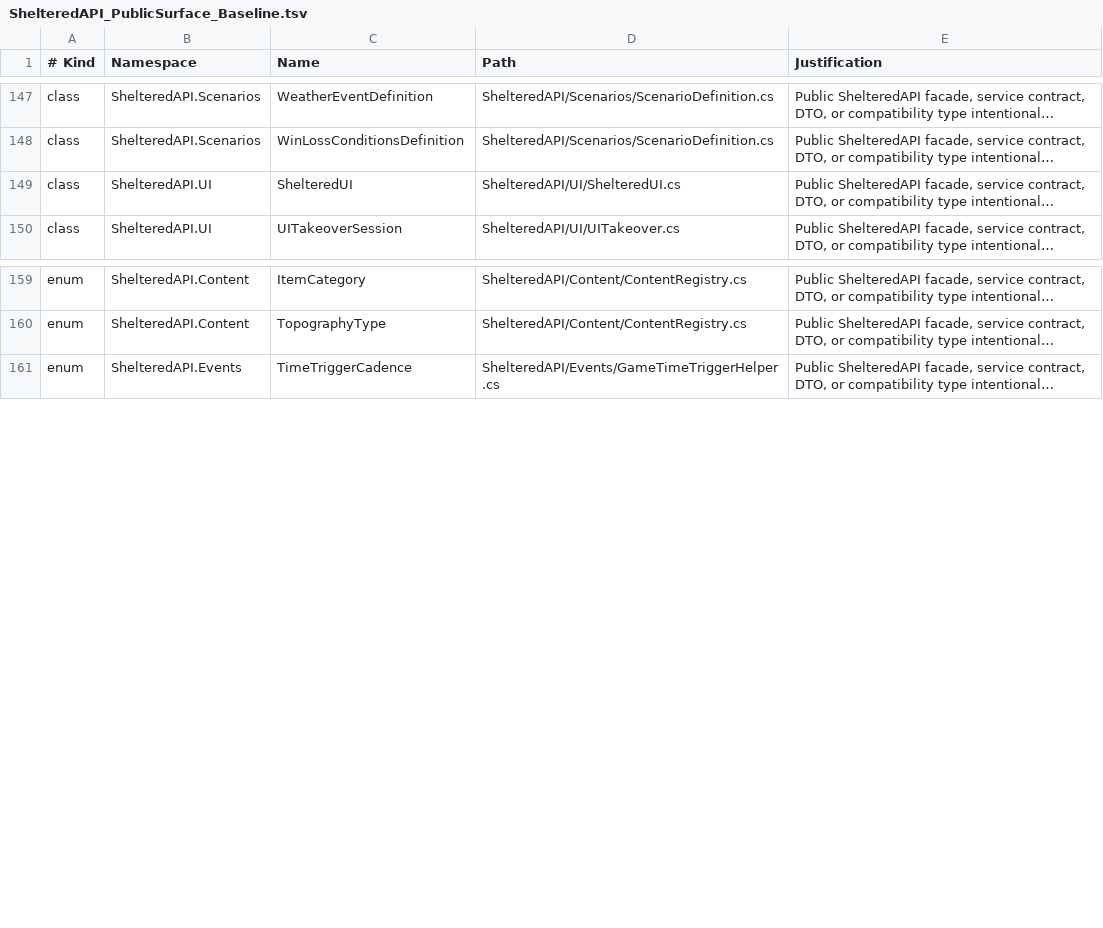
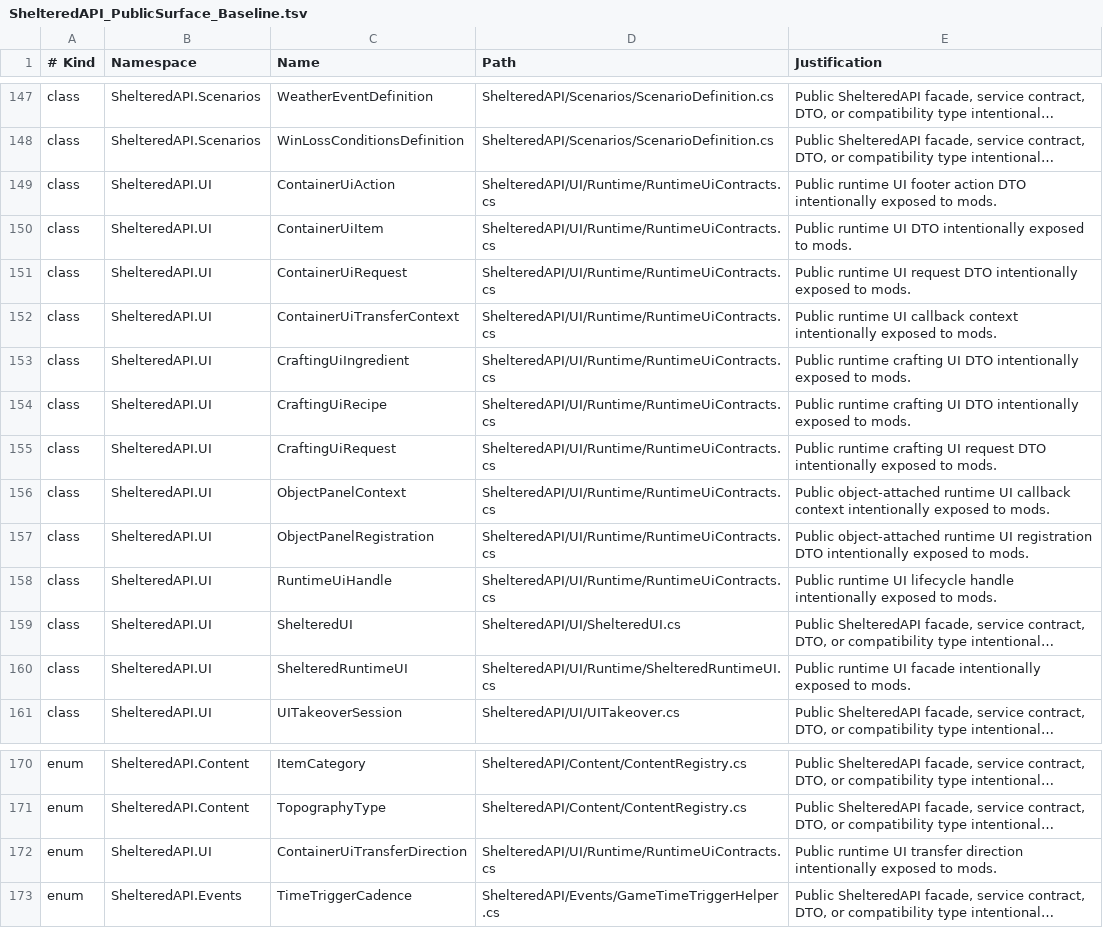
Before and after one commit to coolnether123/shelteredmodmanager, a TSV file: documentation/ShelteredAPI_PublicSurface_Baseline.tsv, drawn as a sheet; only a part is shown, gaps mark what is left out; long unchanged cells end in …; the diff names each change by its address in the sheet, - before the commit and + after, or states it on an @@ line.

Commit message:
Add runtime UI and scenario browser infrastructure
Introduce the DTO-based ShelteredRuntimeUI facade, container/crafting runtime services, object-panel interaction registration, and reusable internal NGUI widget builders.

Route custom scenario selection through the new book browser presentation layer and share page-turn/hover behavior across field manual panels.

Update the ShelteredAPI project and public-surface baseline so the new mod-facing contracts are explicit.

```diff
--- a/documentation/ShelteredAPI_PublicSurface_Baseline.tsv
+++ b/documentation/ShelteredAPI_PublicSurface_Baseline.tsv
+row 149: class | ShelteredAPI.UI | ContainerUiAction | ShelteredAPI/UI/Runtime/RuntimeUiContracts.cs | Public runtime UI footer action DTO intentionally exposed to mods.
+row 150: class | ShelteredAPI.UI | ContainerUiItem | ShelteredAPI/UI/Runtime/RuntimeUiContracts.cs | Public runtime UI DTO intentionally exposed to mods.
+row 151: class | ShelteredAPI.UI | ContainerUiRequest | ShelteredAPI/UI/Runtime/RuntimeUiContracts.cs | Public runtime UI request DTO intentionally exposed to mods.
+row 152: class | ShelteredAPI.UI | ContainerUiTransferContext | ShelteredAPI/UI/Runtime/RuntimeUiContracts.cs | Public runtime UI callback context intentionally exposed to mods.
+row 153: class | ShelteredAPI.UI | CraftingUiIngredient | ShelteredAPI/UI/Runtime/RuntimeUiContracts.cs | Public runtime crafting UI DTO intentionally exposed to mods.
+row 154: class | ShelteredAPI.UI | CraftingUiRecipe | ShelteredAPI/UI/Runtime/RuntimeUiContracts.cs | Public runtime crafting UI DTO intentionally exposed to mods.
+row 155: class | ShelteredAPI.UI | CraftingUiRequest | ShelteredAPI/UI/Runtime/RuntimeUiContracts.cs | Public runtime crafting UI request DTO intentionally exposed to mods.
+row 156: class | ShelteredAPI.UI | ObjectPanelContext | ShelteredAPI/UI/Runtime/RuntimeUiContracts.cs | Public object-attached runtime UI callback context intentionally exposed to mods.
+row 157: class | ShelteredAPI.UI | ObjectPanelRegistration | ShelteredAPI/UI/Runtime/RuntimeUiContracts.cs | Public object-attached runtime UI registration DTO intentionally exposed to mods.
+row 158: class | ShelteredAPI.UI | RuntimeUiHandle | ShelteredAPI/UI/Runtime/RuntimeUiContracts.cs | Public runtime UI lifecycle handle intentionally exposed to mods.
+row 160: class | ShelteredAPI.UI | ShelteredRuntimeUI | ShelteredAPI/UI/Runtime/ShelteredRuntimeUI.cs | Public runtime UI facade intentionally exposed to mods.
+row 172: enum | ShelteredAPI.UI | ContainerUiTransferDirection | ShelteredAPI/UI/Runtime/RuntimeUiContracts.cs | Public runtime UI transfer direction intentionally exposed to mods.
```
Also changed, not shown: 35 other files.
